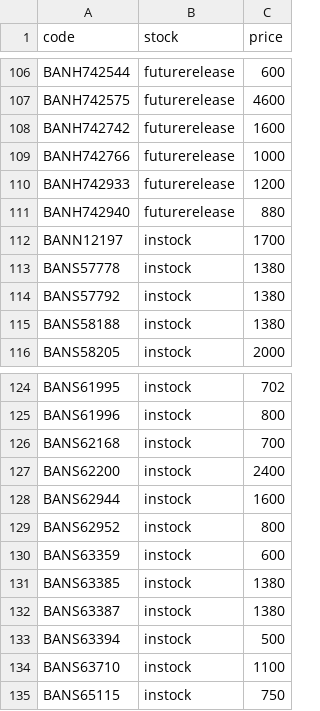
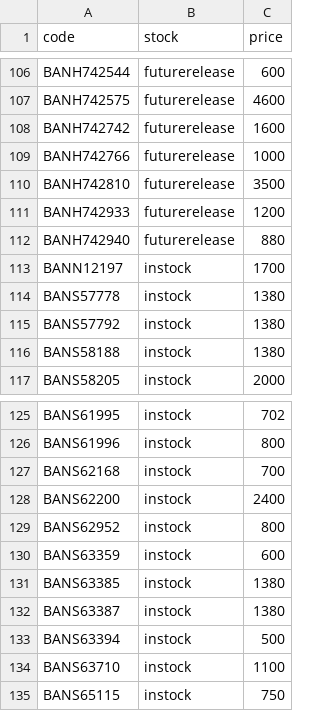
Before and after one commit to vktr107/hlj_price_tracker, a CSV file: saved.csv, drawn as a sheet; only a part is shown, gaps mark what is left out; removed rows and columns are numbered as before the commit, all else as after; the diff names each change by its address in the sheet, - before the commit and + after, or states it on an @@ line.

```diff
--- a/saved.csv
+++ b/saved.csv
+row 110: BANH742810 | futurerelease | 3500
-row 128: BANS62944 | instock | 1600
```
